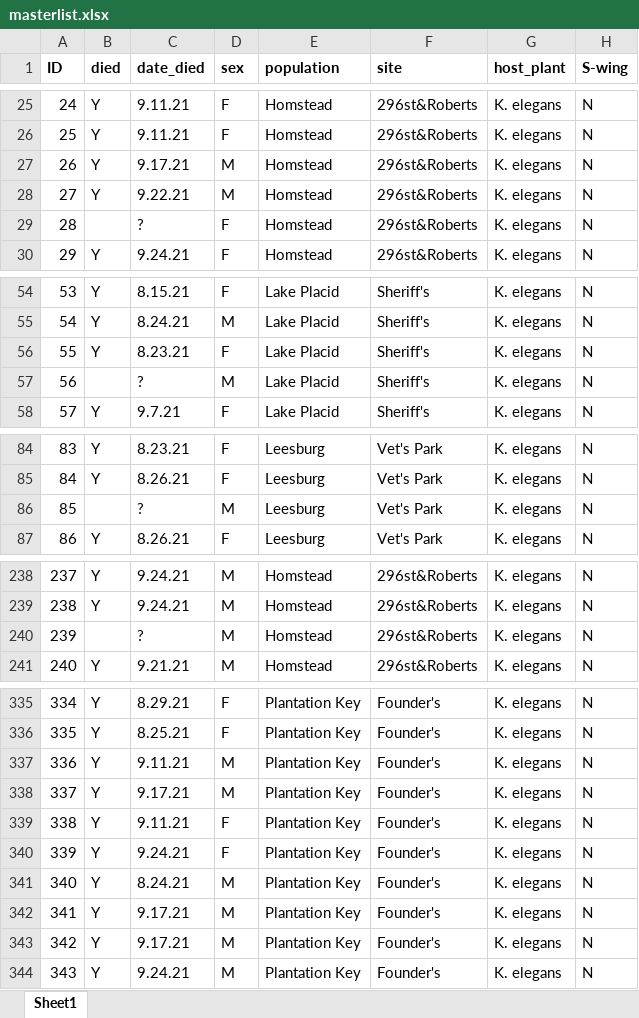
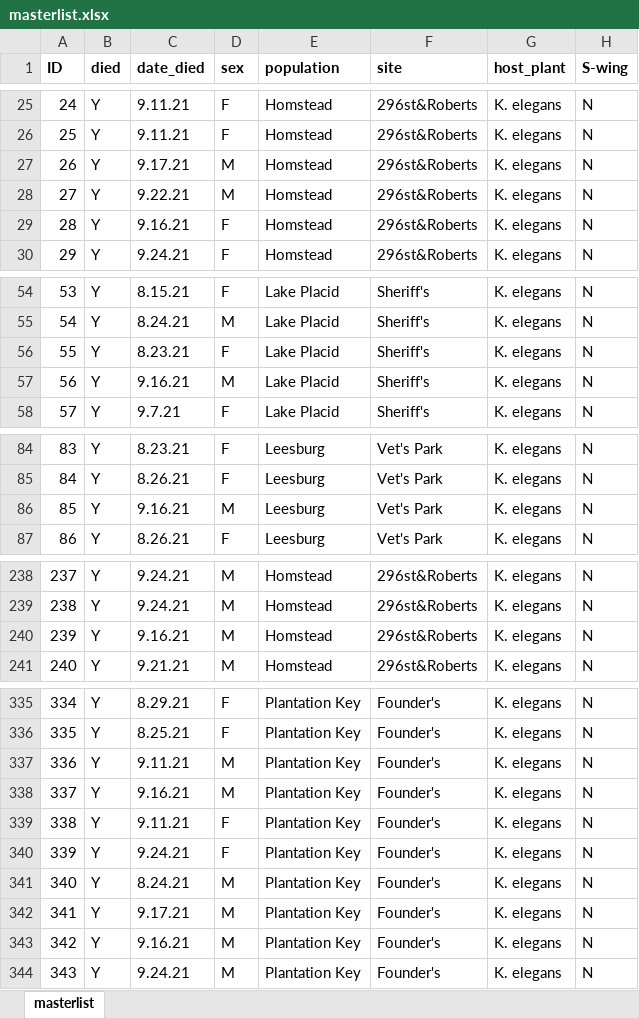
Before and after one commit to mlcenzer/SBB-dispersal, an Excel workbook: avbernat_working_on/Dispersal/Summer_2021/windaq_processing/data/masterlist.xlsx, sheet masterlist, drawn as a sheet; only a part is shown, gaps mark what is left out; values as stored, in another font and other column widths than the file's, no borders; the diff covers the shown part only; the diff names each change by its address in the sheet, - before the commit and + after, or states it on an @@ line.

Commit message:
Cleaned masterlist.

```diff
--- a/avbernat_working_on/Dispersal/Summer_2021/windaq_processing/data/masterlist.xlsx (sheet masterlist)
+++ b/avbernat_working_on/Dispersal/Summer_2021/windaq_processing/data/masterlist.xlsx (sheet masterlist)
-sheet tab: Sheet1
+sheet tab: masterlist
-B29 (died): (empty)
+B29 (died): Y
-C29 (date_died): ?
+C29 (date_died): 9.16.21
-B57 (died): (empty)
+B57 (died): Y
-C57 (date_died): ?
+C57 (date_died): 9.16.21
-B86 (died): (empty)
+B86 (died): Y
-C86 (date_died): ?
+C86 (date_died): 9.16.21
-B240 (died): (empty)
+B240 (died): Y
-C240 (date_died): ?
+C240 (date_died): 9.16.21
-C338 (date_died): 9.17.21
+C338 (date_died): 9.16.21
-C343 (date_died): 9.17.21
+C343 (date_died): 9.16.21
```
Also changed, not shown: 34 edited cells elsewhere in this sheet, 5 other files.
